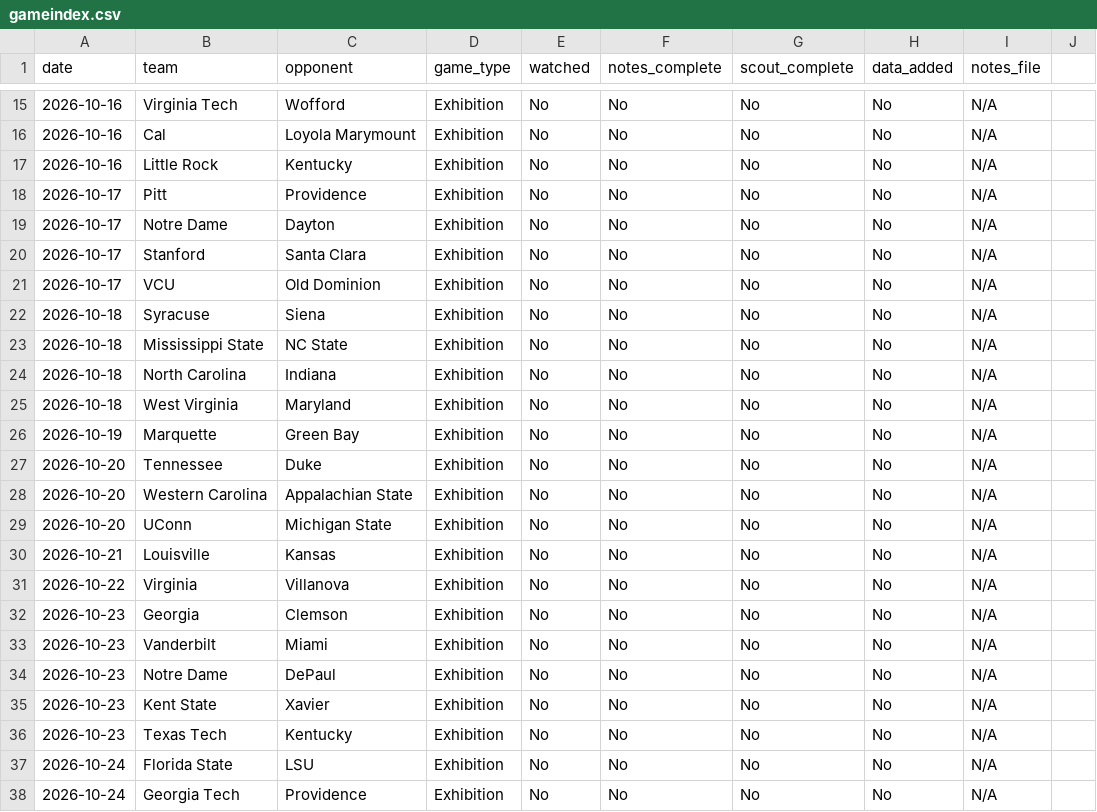
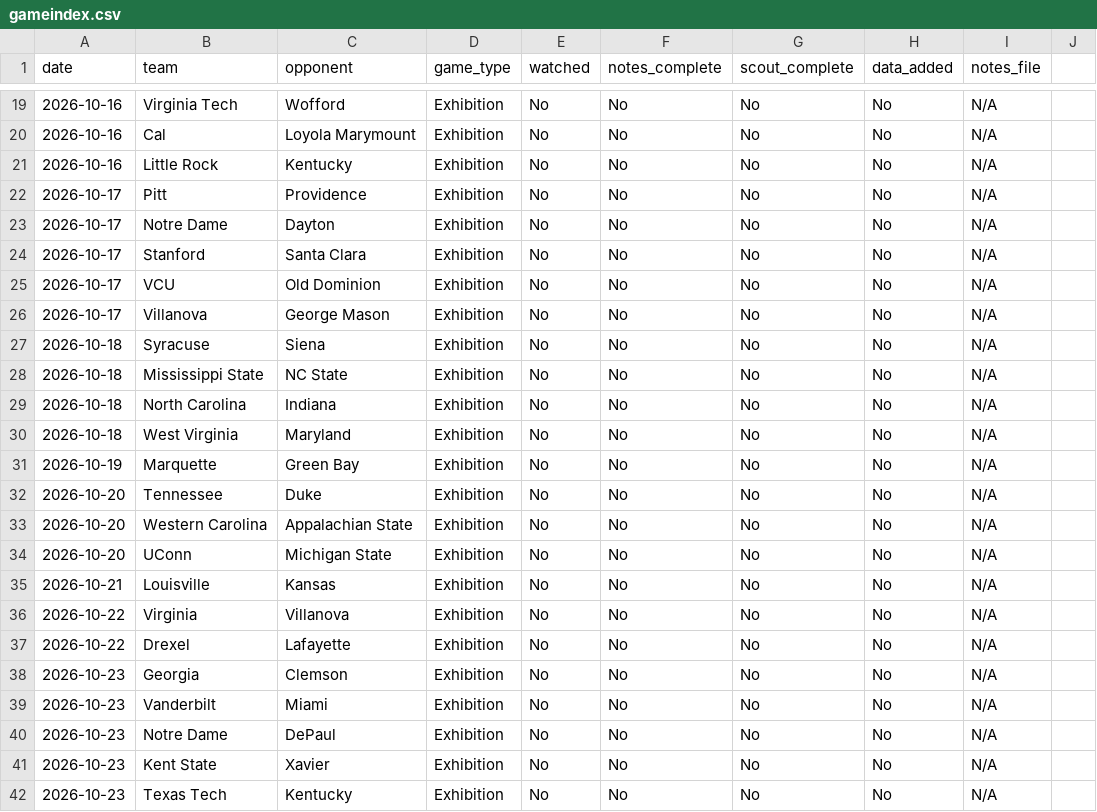
Before and after one commit to jpd5kh/uva-basketball-2026-27, a CSV file: gameindex.csv, drawn as a sheet; only a part is shown, gaps mark what is left out; the shorter side is filled out with more unchanged rows; the diff covers the shown part only; the diff names each change by its address in the sheet, - before the commit and + after, or states it on an @@ line.

Commit message:
All exhibition games added

```diff
--- a/gameindex.csv
+++ b/gameindex.csv
+row 26: 2026-10-17 | Villanova | George Mason | Exhibition | No | No | No | No | N/A
+row 37: 2026-10-22 | Drexel | Lafayette | Exhibition | No | No | No | No | N/A
```
Also changed, not shown: 9 added rows elsewhere in this file.
